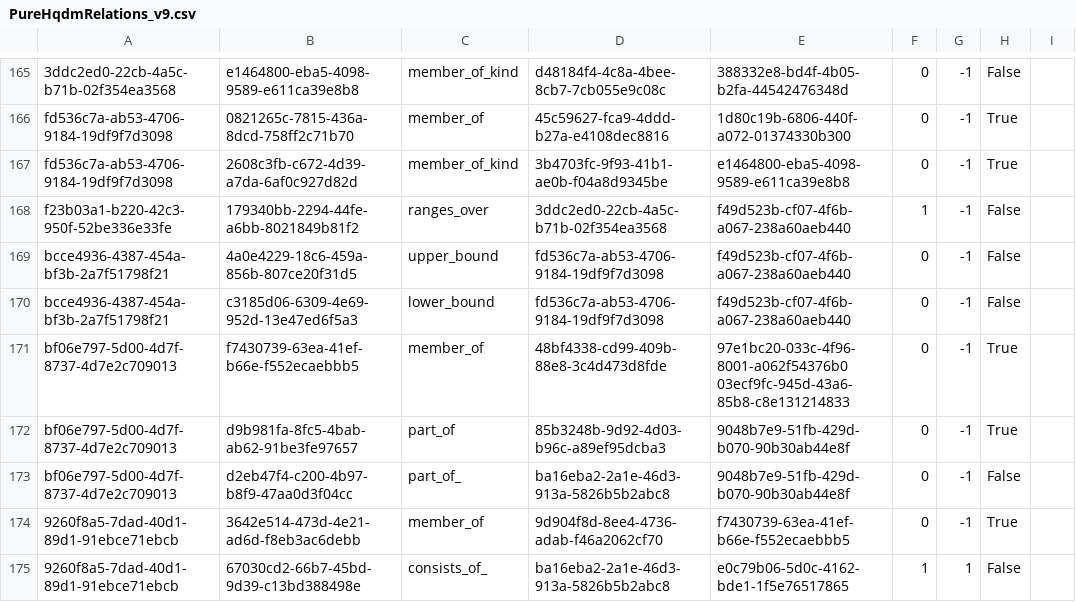
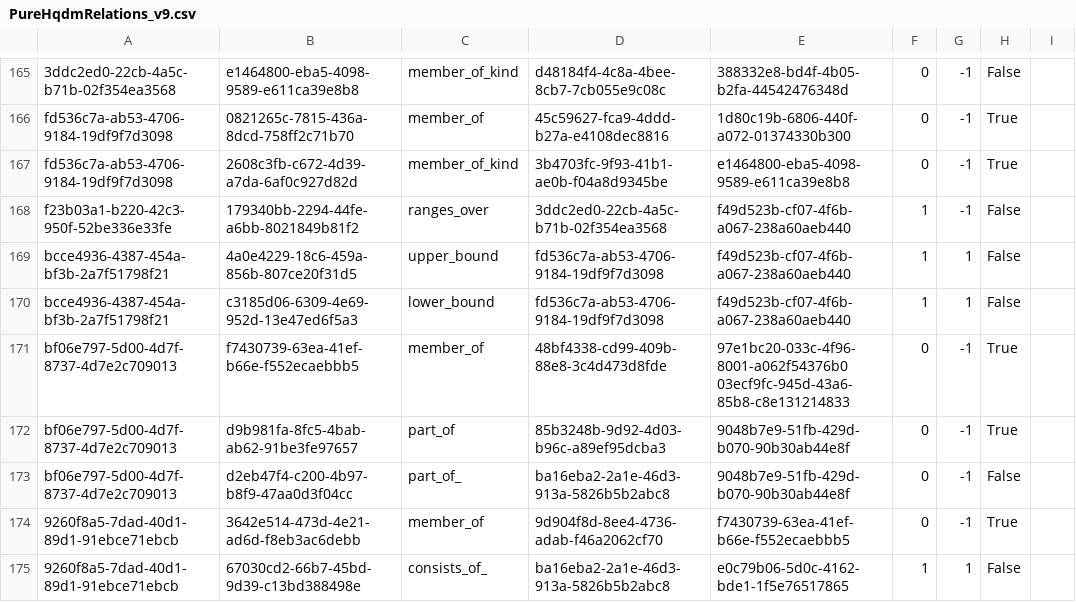
Before and after one commit to ClimbingAl/hqdmHaskell, a CSV file: PureHqdmRelations_v9.csv, drawn as a sheet; only a part is shown, gaps mark what is left out.

```diff
--- a/PureHqdmRelations_v9.csv
+++ b/PureHqdmRelations_v9.csv
@@ -168,4 +168,4 @@ fd536c7a-ab53-4706-9184-19df9f7d3098,2608c3fb-c672-4d39-a7da-6af0c927d82d,member
 f23b03a1-b220-42c3-950f-52be336e33fe,179340bb-2294-44fe-a6bb-8021849b81f2,ranges_over,3ddc2ed0-22cb-4a5c-b71b-02f354ea3568,f49d523b-cf07-4f6b-a067-238a60aeb440,1,-1,False,
-bcce4936-4387-454a-bf3b-2a7f51798f21,4a0e4229-18c6-459a-856b-807ce20f31d5,upper_bound,fd536c7a-ab53-4706-9184-19df9f7d3098,f49d523b-cf07-4f6b-a067-238a60aeb440,0,-1,False,
-bcce4936-4387-454a-bf3b-2a7f51798f21,c3185d06-6309-4e69-952d-13e47ed6f5a3,lower_bound,fd536c7a-ab53-4706-9184-19df9f7d3098,f49d523b-cf07-4f6b-a067-238a60aeb440,0,-1,False,
+bcce4936-4387-454a-bf3b-2a7f51798f21,4a0e4229-18c6-459a-856b-807ce20f31d5,upper_bound,fd536c7a-ab53-4706-9184-19df9f7d3098,f49d523b-cf07-4f6b-a067-238a60aeb440,1,1,False,
+bcce4936-4387-454a-bf3b-2a7f51798f21,c3185d06-6309-4e69-952d-13e47ed6f5a3,lower_bound,fd536c7a-ab53-4706-9184-19df9f7d3098,f49d523b-cf07-4f6b-a067-238a60aeb440,1,1,False,
 bf06e797-5d00-4d7f-8737-4d7e2c709013,f7430739-63ea-41ef-b66e-f552ecaebbb5,member_of,48bf4338-cd99-409b-88e8-3c4d473d8fde,97e1bc20-033c-4f96-8001-a062f54376b0 03ecf9fc-945d-43a6-85b8-c8e131214833,0,-1,True,
```
Also changed, not shown: HqdmAllAsDataFormal4Short.csv, 2 other files.
